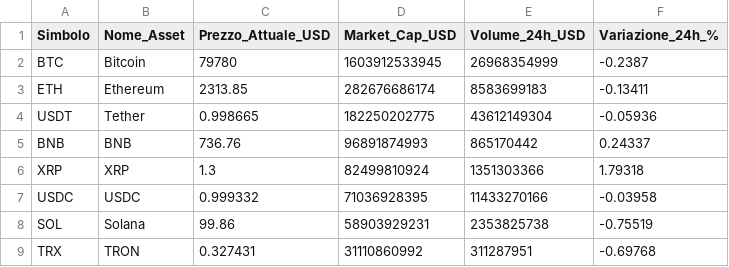
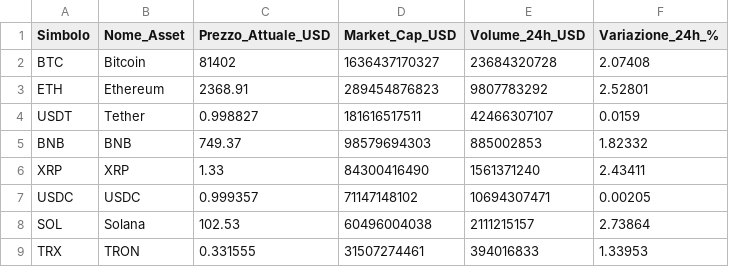
Before and after one commit to fformigoniff-sys/open-b2b-datasets-ai-market-intelligence, a CSV file: crypto_fintech_dataset.csv, drawn as a sheet; only a part is shown; the diff covers the shown part only.

```diff
--- a/crypto_fintech_dataset.csv
+++ b/crypto_fintech_dataset.csv
@@ -1,9 +1,9 @@
 Simbolo,Nome_Asset,Prezzo_Attuale_USD,Market_Cap_USD,Volume_24h_USD,Variazione_24h_%
-BTC,Bitcoin,79780,1603912533945,26968354999,-0.2387
-ETH,Ethereum,2313.85,282676686174,8583699183,-0.13411
-USDT,Tether,0.998665,182250202775,43612149304,-0.05936
-BNB,BNB,736.76,96891874993,865170442,0.24337
-XRP,XRP,1.3,82499810924,1351303366,1.79318
-USDC,USDC,0.999332,71036928395,11433270166,-0.03958
-SOL,Solana,99.86,58903929231,2353825738,-0.75519
-TRX,TRON,0.327431,31110860992,311287951,-0.69768
+BTC,Bitcoin,81402,1636437170327,23684320728,2.07408
+ETH,Ethereum,2368.91,289454876823,9807783292,2.52801
+USDT,Tether,0.998827,181616517511,42466307107,0.0159
+BNB,BNB,749.37,98579694303,885002853,1.82332
+XRP,XRP,1.33,84300416490,1561371240,2.43411
+USDC,USDC,0.999357,71147148102,10694307471,0.00205
+SOL,Solana,102.53,60496004038,2111215157,2.73864
+TRX,TRON,0.331555,31507274461,394016833,1.33953
```
Also changed, not shown: 4 added rows, 4 removed rows and 71 edited cells elsewhere in this file, tech_stack_dataset.csv, 1 other file.
